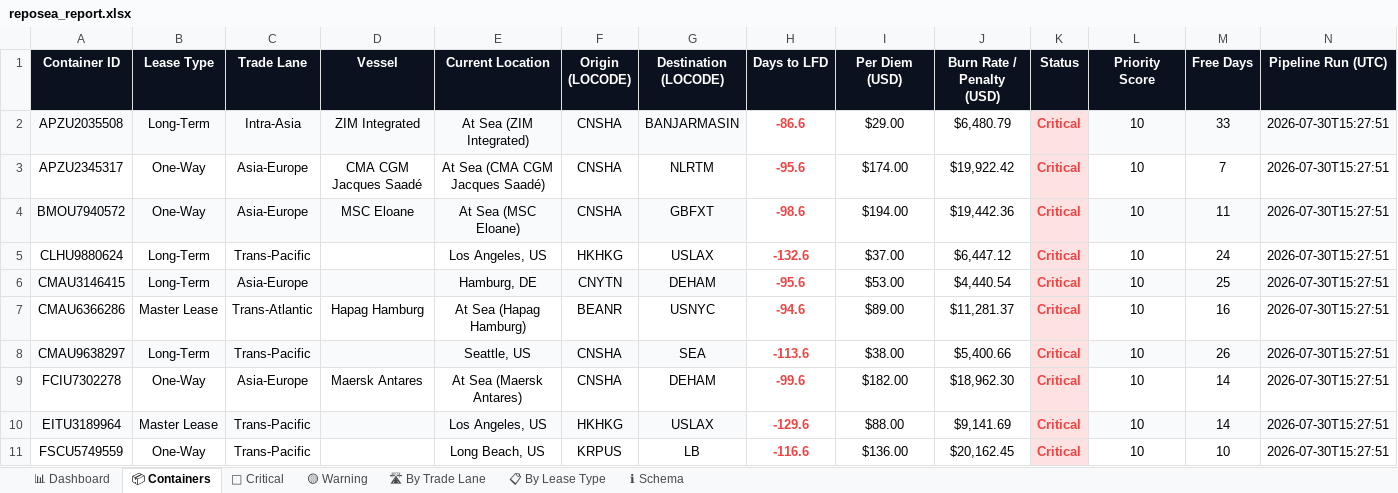
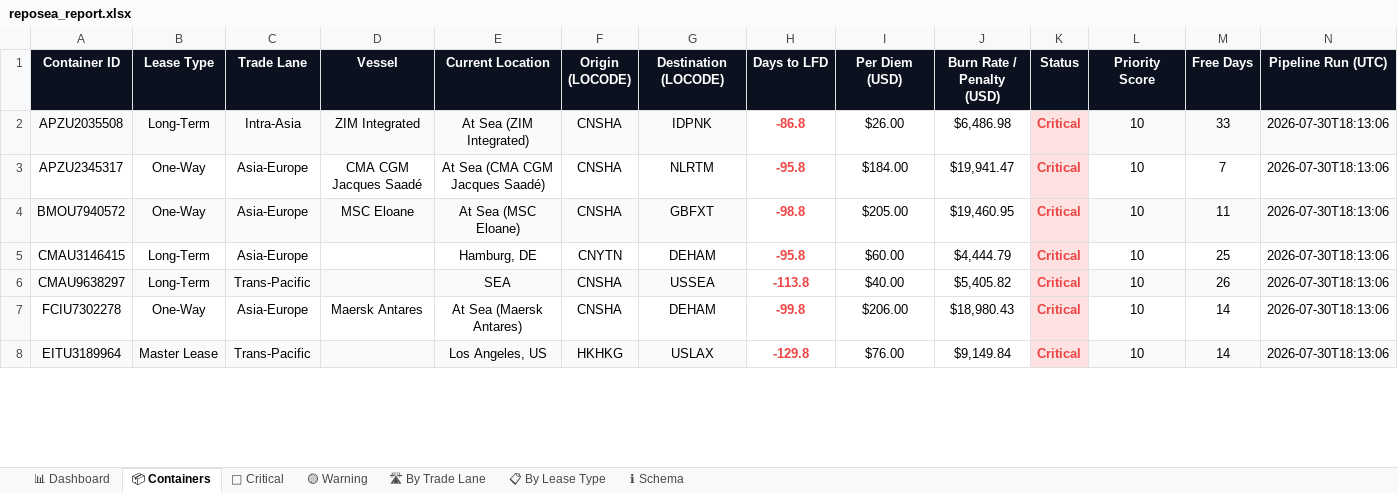
Before and after one commit to rahulmistry18/-Reposea_container_optimizer, an Excel workbook: data/exports/reposea_report.xlsx, sheet 📦 Containers, drawn as a sheet; only a part is shown; values as stored, in another font and other column widths than the file's, no borders; table styles not drawn; removed rows and columns are numbered as before the commit, all else as after; the diff covers the shown part only; the diff names each change by its address in the sheet, - before the commit and + after, or states it on an @@ line.

Commit message:
chore(data): pipeline run 2026-07-30T10:13:08Z [skip ci]

```diff
--- a/data/exports/reposea_report.xlsx (sheet 📦 Containers)
+++ b/data/exports/reposea_report.xlsx (sheet 📦 Containers)
-G2 (Destination (LOCODE)): BANJARMASIN
+G2 (Destination (LOCODE)): IDPNK
-H2 (Days to LFD): -86.6
+H2 (Days to LFD): -86.8
-I2 (Per Diem (USD)): $29.00
+I2 (Per Diem (USD)): $26.00
-J2 (Burn Rate / Penalty (USD)): $6,480.79
+J2 (Burn Rate / Penalty (USD)): $6,486.98
-N2:N4 (Pipeline Run (UTC)): 2026-07-30T15:27:51
+N2:N4 (Pipeline Run (UTC)): 2026-07-30T18:13:06
-H3 (Days to LFD): -95.6
+H3 (Days to LFD): -95.8
-I3 (Per Diem (USD)): $174.00
+I3 (Per Diem (USD)): $184.00
-J3 (Burn Rate / Penalty (USD)): $19,922.42
+J3 (Burn Rate / Penalty (USD)): $19,941.47
-H4 (Days to LFD): -98.6
+H4 (Days to LFD): -98.8
-I4 (Per Diem (USD)): $194.00
+I4 (Per Diem (USD)): $205.00
-J4 (Burn Rate / Penalty (USD)): $19,442.36
+J4 (Burn Rate / Penalty (USD)): $19,460.95
-row 5: CLHU9880624 | Long-Term | Trans-Pacific |  | Los Angeles, US | HKHKG | USLAX | -132.6 | $37.00 | $6,447.12 | Critical | 10 | 24 | 2026-07-30T15:27:51
-A5:G5 fill: #F8FAFC
+A5:G5 fill: none
-H5 (Days to LFD): -95.6
+H5 (Days to LFD): -95.8
-I5 (Per Diem (USD)): $53.00
+I5 (Per Diem (USD)): $60.00
-J5 (Burn Rate / Penalty (USD)): $4,440.54
+J5 (Burn Rate / Penalty (USD)): $4,444.79
-L5:N5 fill: #F8FAFC
+L5:N5 fill: none
-N5 (Pipeline Run (UTC)): 2026-07-30T15:27:51
+N5 (Pipeline Run (UTC)): 2026-07-30T18:13:06
-row 7: CMAU6366286 | Master Lease | Trans-Atlantic | Hapag Hamburg | At Sea (Hapag Hamburg) | BEANR | USNYC | -94.6 | $89.00 | $11,281.37 | Critical | 10 | 16 | 2026-07-30T15:27:51
-E6 (Current Location): Seattle, US
+E6 (Current Location): SEA
-G6 (Destination (LOCODE)): SEA
+G6 (Destination (LOCODE)): USSEA
-H6 (Days to LFD): -113.6
+H6 (Days to LFD): -113.8
-I6 (Per Diem (USD)): $38.00
+I6 (Per Diem (USD)): $40.00
-J6 (Burn Rate / Penalty (USD)): $5,400.66
+J6 (Burn Rate / Penalty (USD)): $5,405.82
-N6:N8 (Pipeline Run (UTC)): 2026-07-30T15:27:51
+N6:N8 (Pipeline Run (UTC)): 2026-07-30T18:13:06
-H7 (Days to LFD): -99.6
+H7 (Days to LFD): -99.8
-I7 (Per Diem (USD)): $182.00
+I7 (Per Diem (USD)): $206.00
-J7 (Burn Rate / Penalty (USD)): $18,962.30
+J7 (Burn Rate / Penalty (USD)): $18,980.43
-H8 (Days to LFD): -129.6
+H8 (Days to LFD): -129.8
-I8 (Per Diem (USD)): $88.00
+I8 (Per Diem (USD)): $76.00
-J8 (Burn Rate / Penalty (USD)): $9,141.69
+J8 (Burn Rate / Penalty (USD)): $9,149.84
-row 11: FSCU5749559 | One-Way | Trans-Pacific |  | Long Beach, US | KRPUS | LB | -116.6 | $136.00 | $20,162.45 | Critical | 10 | 10 | 2026-07-30T15:27:51
```
Also changed, not shown: 19 added rows, 16 removed rows, 40 edited cells and cell formats elsewhere in this sheet, sheet 🔴 Critical, sheet 🛣 By Trade Lane, sheet 📊 Dashboard, sheet 📋 By Lease Type, 7 other files.
